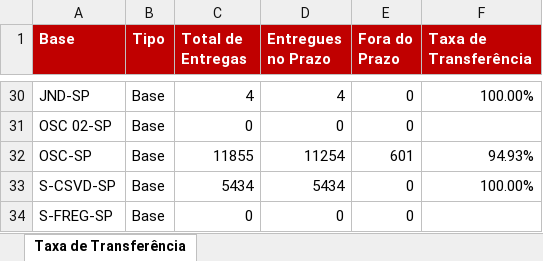
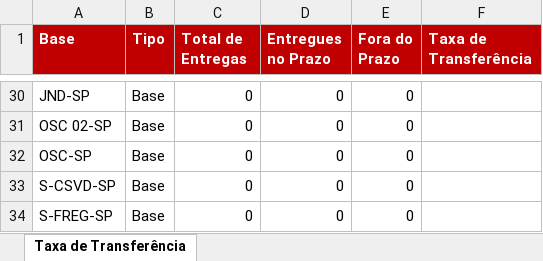
Before and after one commit to guiisilva18-cpu/automacao-pickup-dropoff, an Excel workbook: output/TRANSFERENCIA_atual.xlsx, sheet Taxa de Transferência, drawn as a sheet; only a part is shown, gaps mark what is left out; values as stored, in another font and other column widths than the file's, no borders; the diff covers the shown part only; the diff names each change by its address in the sheet, - before the commit and + after, or states it on an @@ line.

```diff
--- a/output/TRANSFERENCIA_atual.xlsx (sheet Taxa de Transferência)
+++ b/output/TRANSFERENCIA_atual.xlsx (sheet Taxa de Transferência)
-C30 (Total de Entregas): 4
+C30 (Total de Entregas): 0
-D30 (Entregues no Prazo): 4
+D30 (Entregues no Prazo): 0
-F30 (Taxa de Transferência): 100.00%
+F30 (Taxa de Transferência): (empty)
-C32 (Total de Entregas): 11855
+C32 (Total de Entregas): 0
-D32 (Entregues no Prazo): 11254
+D32 (Entregues no Prazo): 0
-E32 (Fora do Prazo): 601
+E32 (Fora do Prazo): 0
-F32 (Taxa de Transferência): 94.93%
+F32 (Taxa de Transferência): (empty)
-C33 (Total de Entregas): 5434
+C33 (Total de Entregas): 0
-D33 (Entregues no Prazo): 5434
+D33 (Entregues no Prazo): 0
-F33 (Taxa de Transferência): 100.00%
+F33 (Taxa de Transferência): (empty)
```
Also changed, not shown: 61 edited cells elsewhere in this sheet.
